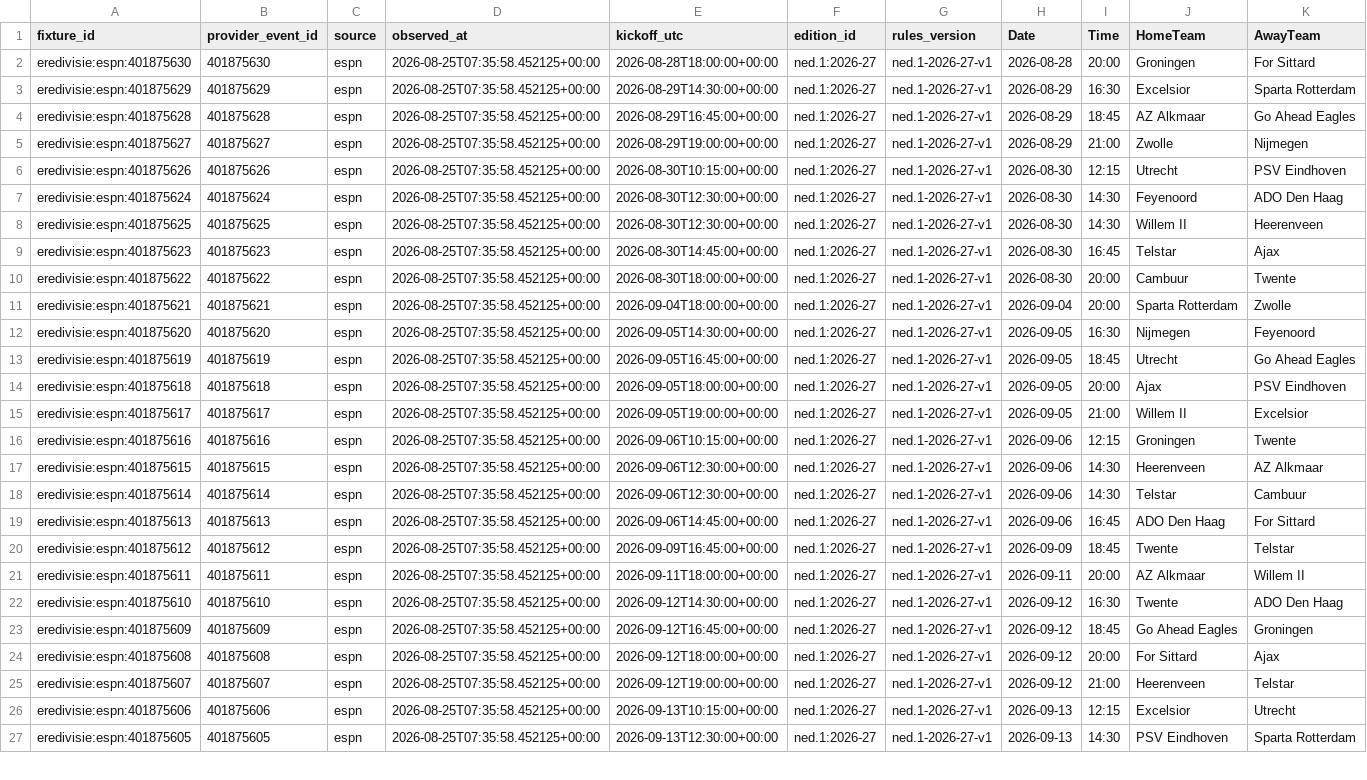
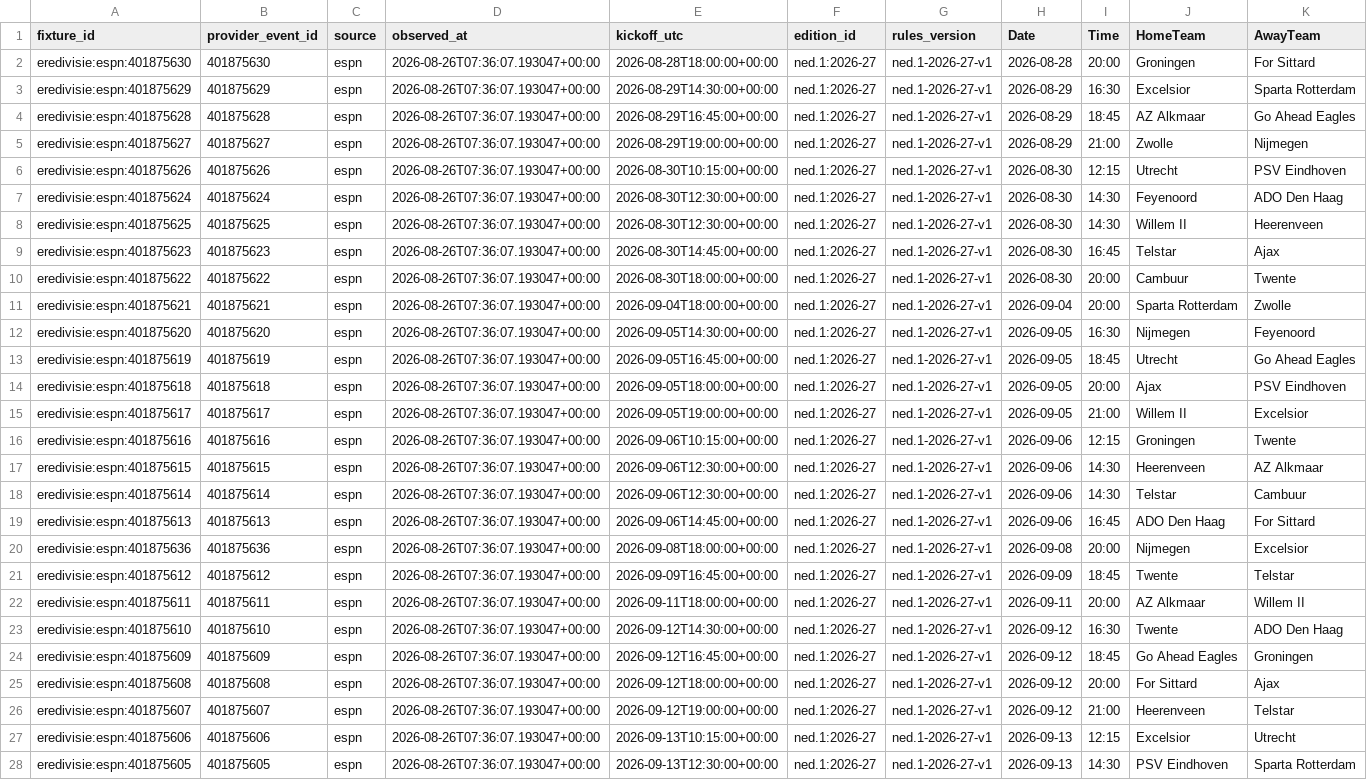
Before and after one commit to gmalbert/netherlands-soccer, a CSV file: data_files/upcoming_fixtures.csv, drawn as a sheet; only a part is shown; addresses are those after the commit; rows hold the shown columns only; the diff covers the shown part only; the diff names each change by its address in the sheet, - before the commit and + after, or states it on an @@ line.

```diff
--- a/data_files/upcoming_fixtures.csv
+++ b/data_files/upcoming_fixtures.csv
-D2:D19 (observed_at): 2026-08-25T07:35:58.452125+00:00
+D2:D19 (observed_at): 2026-08-26T07:36:07.193047+00:00
+row 20: eredivisie:espn:401875636 | 401875636 | espn | 2026-08-26T07:36:07.193047+00:00 | 2026-09-08T18:00:00+00:00 | ned.1:2026-27 | ned.1-2026-27-v1 | 2026-09-08 | 20:00 | Nijmegen | Excelsior
-D21:D28 (observed_at): 2026-08-25T07:35:58.452125+00:00
+D21:D28 (observed_at): 2026-08-26T07:36:07.193047+00:00
```
Also changed, not shown: 5 added rows and 34 edited cells elsewhere in this file, data_files/poisson_metrics_history.csv, data_files/upcoming_predictions.csv, 11 other files.
